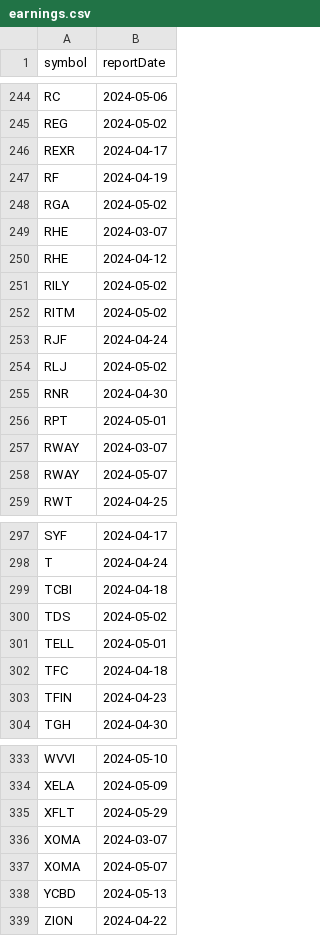
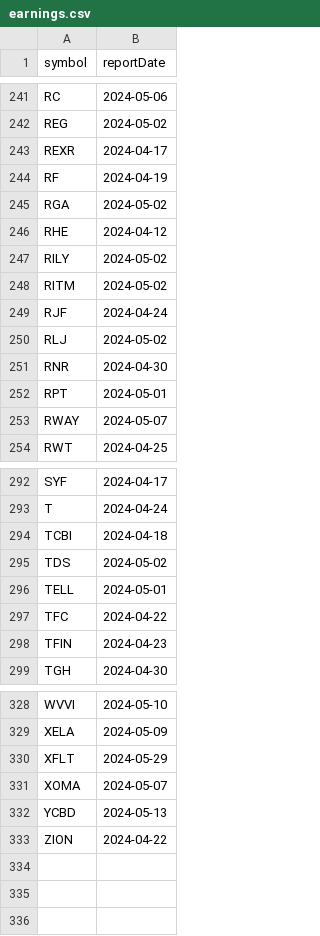
Before and after one commit to arraykov/Dashboard, a CSV file: src/files/earnings.csv, drawn as a sheet; only a part is shown, gaps mark what is left out; the diff covers the shown part only.

```diff
--- a/src/files/earnings.csv
+++ b/src/files/earnings.csv
@@ -248,3 +245,2 @@ RF,2024-04-19
 RGA,2024-05-02
-RHE,2024-03-07
 RHE,2024-04-12
@@ -256,3 +252,2 @@ RNR,2024-04-30
 RPT,2024-05-01
-RWAY,2024-03-07
 RWAY,2024-05-07
@@ -301,3 +296,3 @@ TDS,2024-05-02
 TELL,2024-05-01
-TFC,2024-04-18
+TFC,2024-04-22
 TFIN,2024-04-23
@@ -335,3 +330,2 @@ XELA,2024-05-09
 XFLT,2024-05-29
-XOMA,2024-03-07
 XOMA,2024-05-07
```
Also changed, not shown: 1 added row and 4 removed rows elsewhere in this file, 1 other file.
